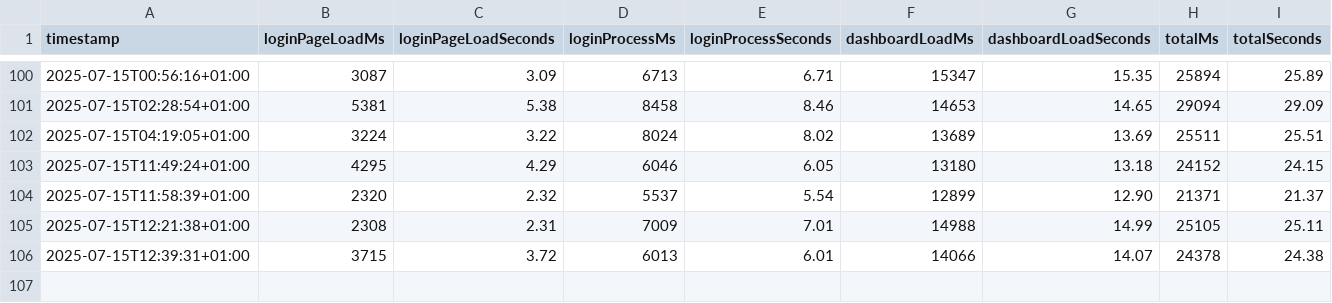
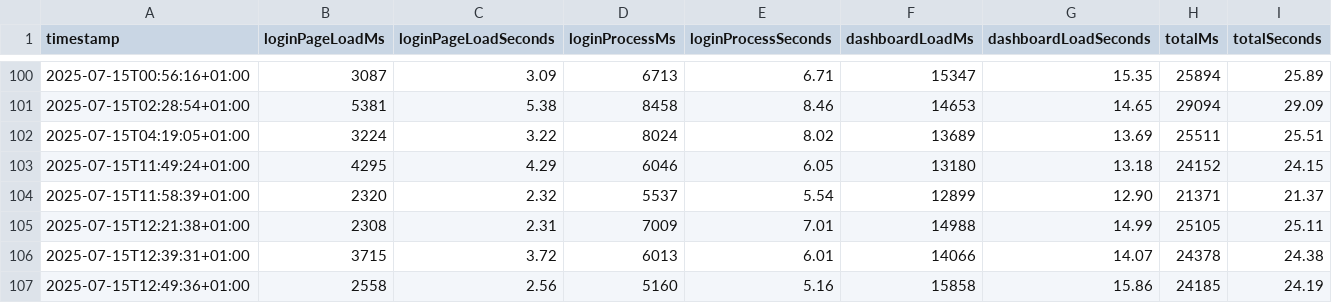
Before and after one commit to Jonathanthedeveloper/ecampus-login-page-performance-testing, a CSV file: results.csv, drawn as a sheet; only a part is shown, gaps mark what is left out.

```diff
--- a/results.csv
+++ b/results.csv
@@ -106 +106,2 @@ timestamp,loginPageLoadMs,loginPageLoadSeconds,loginProcessMs,loginProcessSecond
 2025-07-15T12:39:31+01:00,3715,3.72,6013,6.01,14066,14.07,24378,24.38
+2025-07-15T12:49:36+01:00,2558,2.56,5160,5.16,15858,15.86,24185,24.19
```
